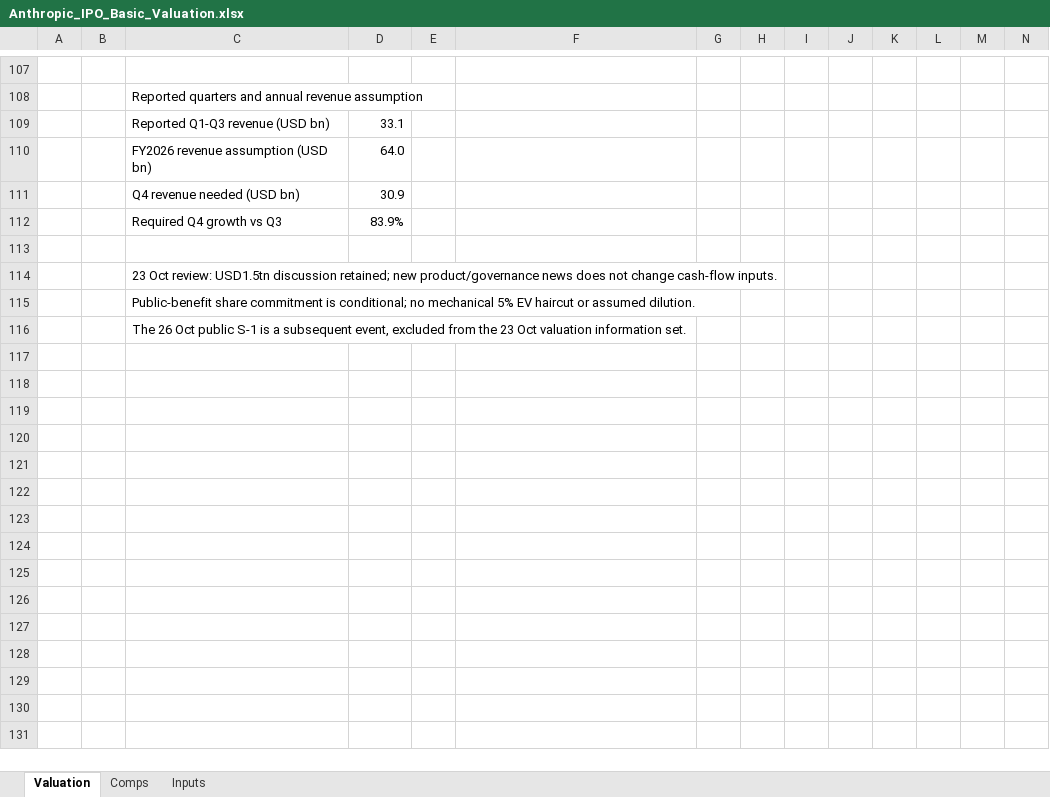
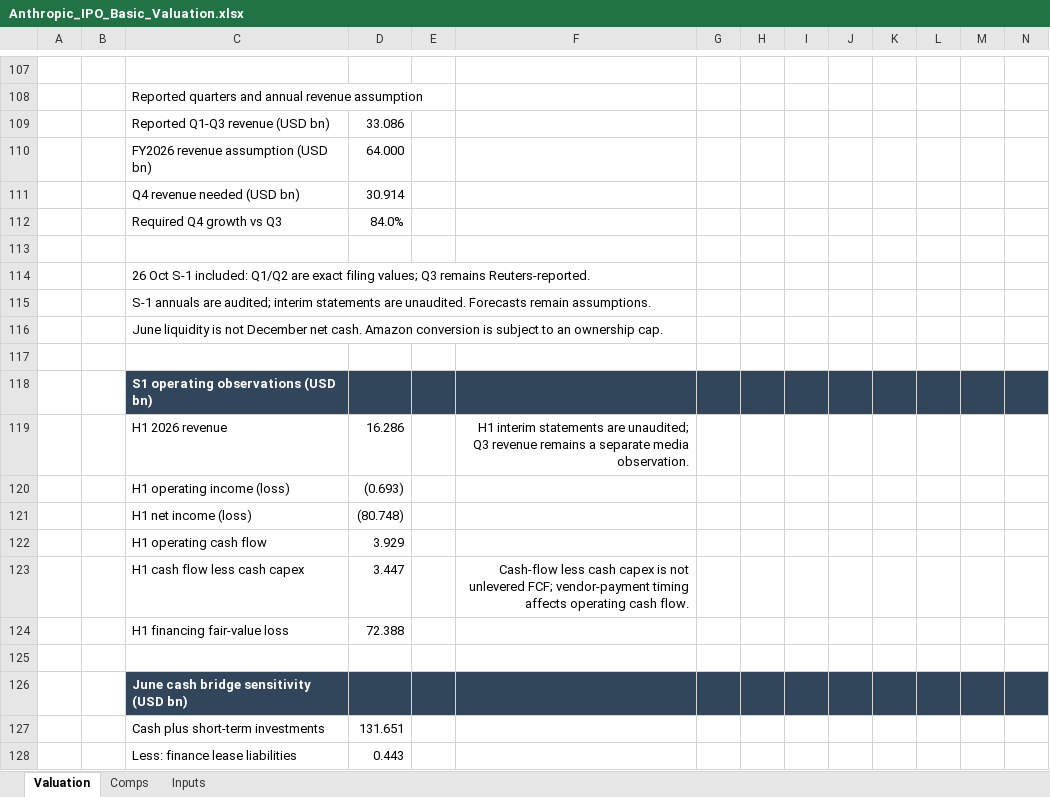
Before and after one commit to ericxuzhesheng/Zhipu-AI-Valuation, an Excel workbook: anthropic/2026-10-11/Anthropic_IPO_Basic_Valuation.xlsx, sheet Valuation, drawn as a sheet; only a part is shown, gaps mark what is left out; values as stored, in another font and other column widths than the file's, no borders; charts and pictures and conditional formats not drawn; the diff covers the shown part only; the diff names each change by its address in the sheet, - before the commit and + after, or states it on an @@ line.

```diff
--- a/anthropic/2026-10-11/Anthropic_IPO_Basic_Valuation.xlsx (sheet Valuation)
+++ b/anthropic/2026-10-11/Anthropic_IPO_Basic_Valuation.xlsx (sheet Valuation)
-D109: 33.1
+D109: 33.086
-D110: 64.0
+D110: 64.000
-D111: 30.9
+D111: 30.914
-D112: 83.9%
+D112: 84.0%
-C114: 23 Oct review: USD1.5tn discussion retained; new product/governance news does not change cash-flow inputs.
+C114: 26 Oct S-1 included: Q1/Q2 are exact filing values; Q3 remains Reuters-reported.
-C115: Public-benefit share commitment is conditional; no mechanical 5% EV haircut or assumed dilution.
+C115: S-1 annuals are audited; interim statements are unaudited. Forecasts remain assumptions.
-C116: The 26 Oct public S-1 is a subsequent event, excluded from the 23 Oct valuation information set.
+C116: June liquidity is not December net cash. Amazon conversion is subject to an ownership cap.
+row 117: (empty)
+row 118:  |  | S1 operating observations (USD bn)
+row 119:  |  | H1 2026 revenue | 16.286 |  | H1 interim statements are unaudited; Q3 revenue remains a separate media observation.
+row 120:  |  | H1 operating income (loss) | (0.693)
+row 121:  |  | H1 net income (loss) | (80.748)
+row 122:  |  | H1 operating cash flow | 3.929
+row 123:  |  | H1 cash flow less cash capex | 3.447 |  | Cash-flow less cash capex is not unlevered FCF; vendor-payment timing affects operating cash flow.
+row 124:  |  | H1 financing fair-value loss | 72.388
+row 125: (empty)
+row 126:  |  | June cash bridge sensitivity (USD bn)
+row 127:  |  | Cash plus short-term investments | 131.651
+row 128:  |  | Less: finance lease liabilities | 0.443
```
Also changed, not shown: 12 added rows and 4 edited cells elsewhere in this sheet, sheet Inputs, charts or pictures, 13 other files.
